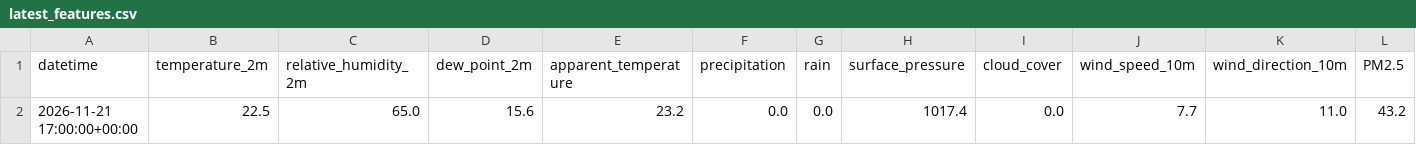
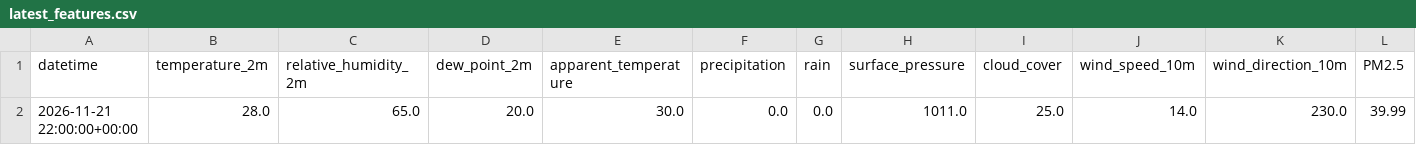
Before and after one commit to mdsohaib15/Karachi-AQI-Predictor-, a CSV file: data/processed/latest_features.csv, drawn as a sheet; only a part is shown; removed rows and columns are numbered as before the commit, all else as after; rows hold the shown columns only; the diff names each change by its address in the sheet, - before the commit and + after, or states it on an @@ line.

```diff
--- a/data/processed/latest_features.csv
+++ b/data/processed/latest_features.csv
-row 2: 2026-11-21 17:00:00+00:00 | 22.5 | 65.0 | 15.6 | 23.2 | 0.0 | 0.0 | 1017.4 | 0.0 | 7.7 | 11.0 | 43.2
+row 2: 2026-11-21 22:00:00+00:00 | 28.0 | 65.0 | 20.0 | 30.0 | 0.0 | 0.0 | 1011.0 | 25.0 | 14.0 | 230.0 | 39.99
```
Also changed, not shown: 1 other file.
